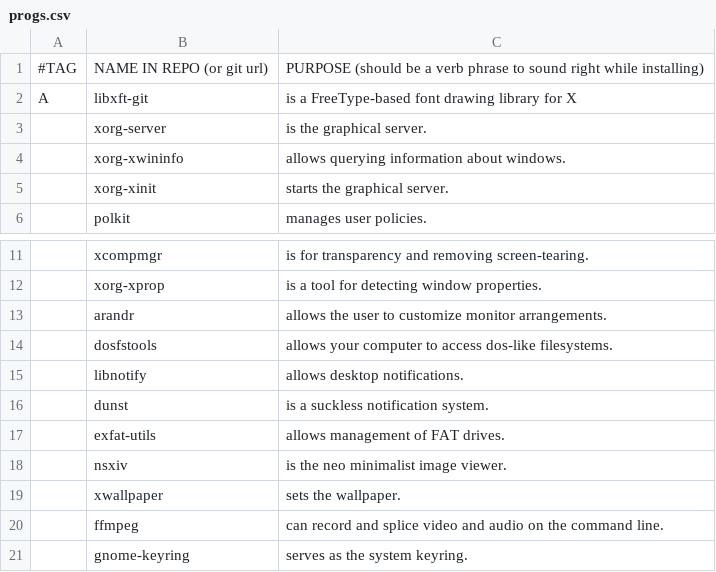
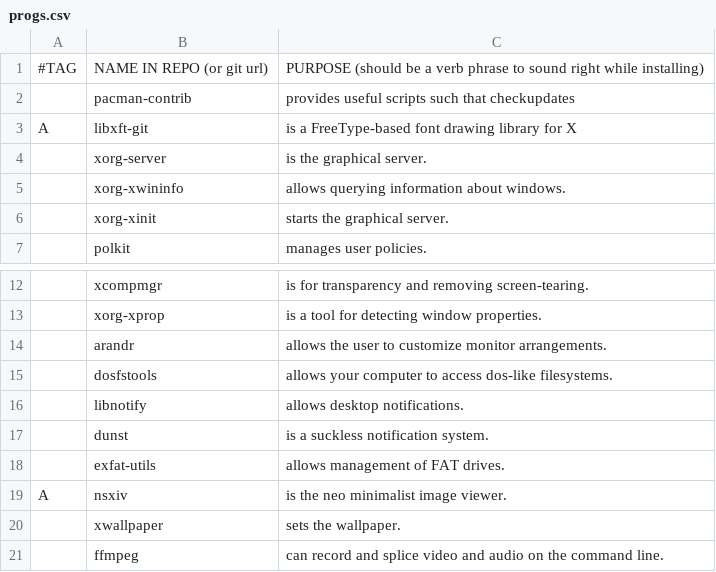
Before and after one commit to gerardet46/dotfiles, a CSV file: progs.csv, drawn as a sheet; only a part is shown, gaps mark what is left out; the shorter side is filled out with more unchanged rows; addresses are those after the commit; the diff names each change by its address in the sheet, - before the commit and + after, or states it on an @@ line.

```diff
--- a/progs.csv
+++ b/progs.csv
+row 2:  | pacman-contrib | provides useful scripts such that checkupdates
-A19: (empty)
+A19: A
```
Also changed, not shown: 9 other files.
